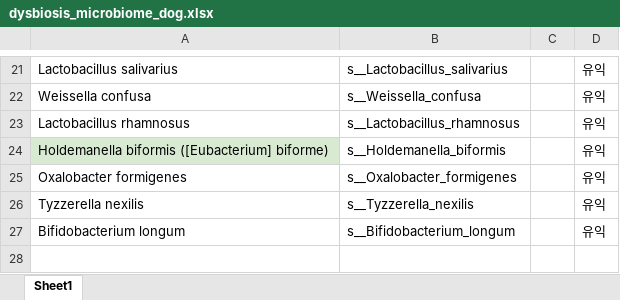
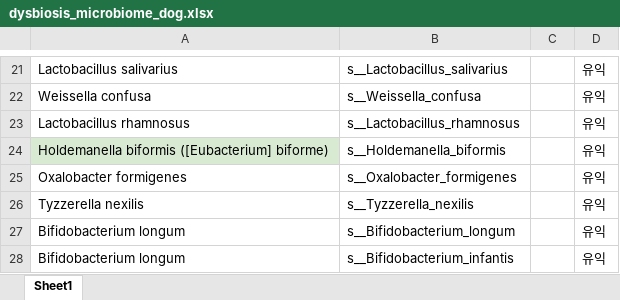
Before and after one commit to Gyungbu/comp_animal_disease, an Excel workbook: input/dysbiosis_microbiome_dog.xlsx, sheet Sheet1, drawn as a sheet; only a part is shown, gaps mark what is left out; values as stored, in another font and other column widths than the file's, no borders; the diff names each change by its address in the sheet, - before the commit and + after, or states it on an @@ line.

Commit message:
Update the code - microbiome list

```diff
--- a/input/dysbiosis_microbiome_dog.xlsx (sheet Sheet1)
+++ b/input/dysbiosis_microbiome_dog.xlsx (sheet Sheet1)
+row 28: Bifidobacterium longum | s__Bifidobacterium_infantis |  | 유익
```
Also changed, not shown: input/comp_mrs_db_cat.xlsx, input/db_abundance_cat.xlsx, 7 other files.
